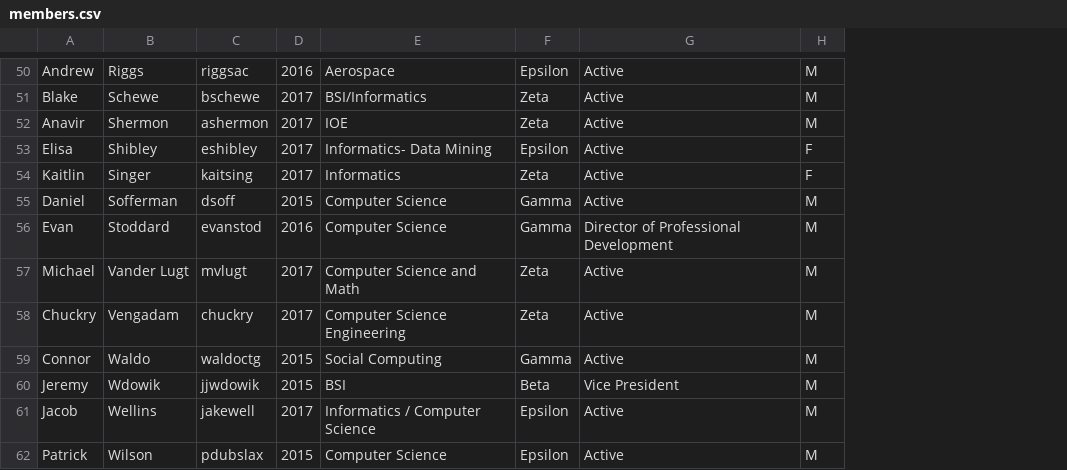
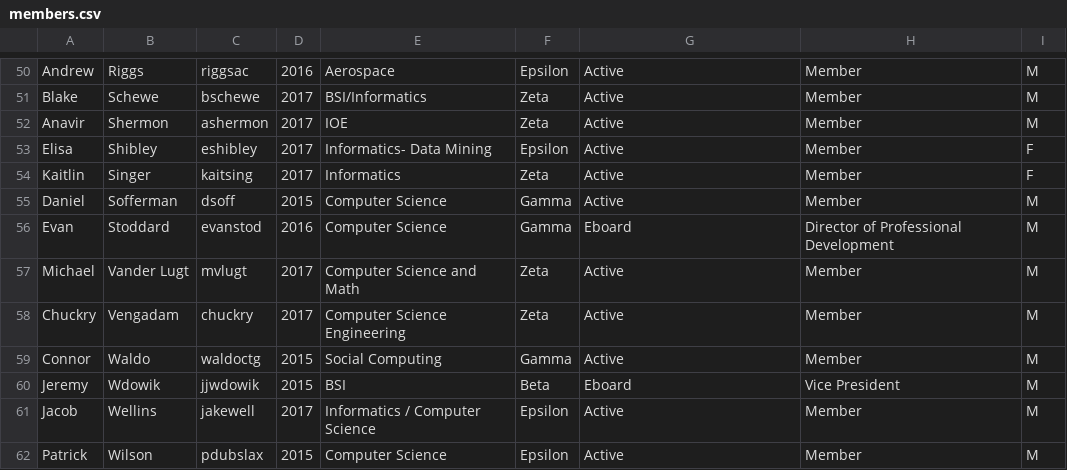
Before and after one commit to sjdallst/website, a CSV file: app/data/init/members.csv, drawn as a sheet; only a part is shown, gaps mark what is left out; the diff covers the shown part only; the diff names each change by its address in the sheet, - before the commit and + after, or states it on an @@ line.

Commit message:
See description for changes
- newAccount checks if account already exists
- added committee model and data initializer
- modified addMember to check if member already exists
- modified addMember to accept any object for creating a member as long
as ‘uniqname’ field exists
- modified members.csv to include status
- limited modifying routes to PUT

```diff
--- a/app/data/init/members.csv
+++ b/app/data/init/members.csv
+column H, rows 50-62: Member | Member | Member | Member | Member | Member | Director of Professional Development | Member | Member | Member | Vice President | Member | Member
-G56: Director of Professional Development
+G56: Eboard
-G60: Vice President
+G60: Eboard
```
Also changed, not shown: 7 edited cells elsewhere in this file, 11 other files.
